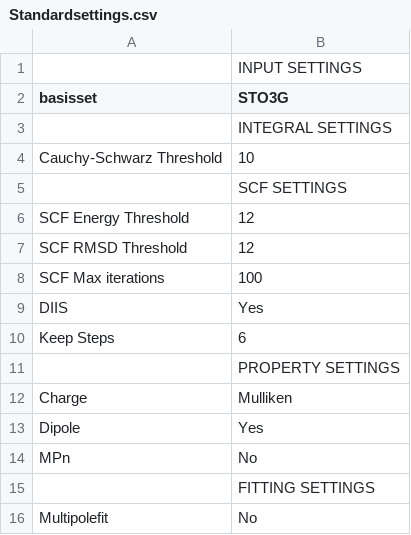
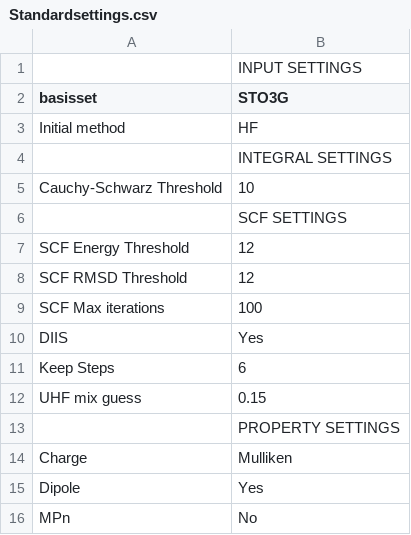
Before and after one commit to erikkjellgren/SlowQuant, a CSV file: Standardsettings.csv, drawn as a sheet; only a part is shown; the shorter side is filled out with more unchanged rows; the diff names each change by its address in the sheet, - before the commit and + after, or states it on an @@ line.

```diff
--- a/Standardsettings.csv
+++ b/Standardsettings.csv
+row 3: Initial method | HF
+row 12: UHF mix guess | 0.15
```
Also changed, not shown: 11 other files.
